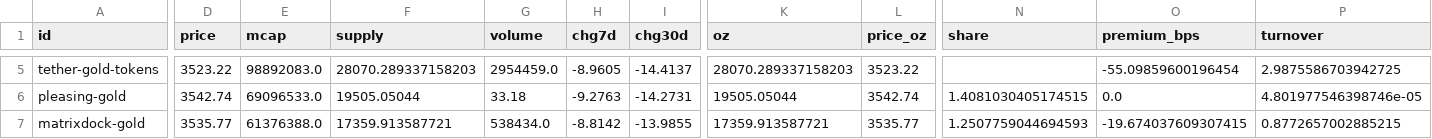
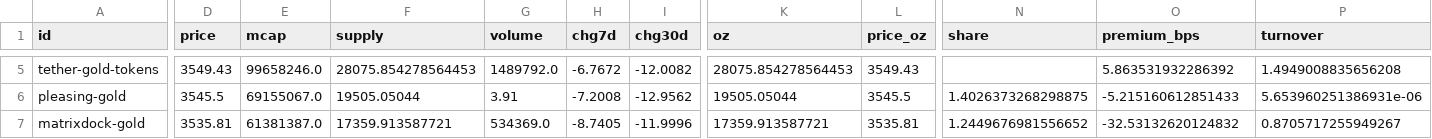
Before and after one commit to mliu86574-png/tokenized-gold-tracker, a CSV file: data/token_league.csv, drawn as a sheet; only a part is shown, gaps mark what is left out; the diff covers the shown part only; the diff names each change by its address in the sheet, - before the commit and + after, or states it on an @@ line.

```diff
--- a/data/token_league.csv
+++ b/data/token_league.csv
-D5 (price): 3523.22
+D5 (price): 3549.43
-E5 (mcap): 98892083.0
+E5 (mcap): 99658246.0
-F5 (supply): 28070.289337158203
+F5 (supply): 28075.854278564453
-G5 (volume): 2954459.0
+G5 (volume): 1489792.0
-H5 (chg7d): -8.9605
+H5 (chg7d): -6.7672
-I5 (chg30d): -14.4137
+I5 (chg30d): -12.0082
-K5 (oz): 28070.289337158203
+K5 (oz): 28075.854278564453
-L5 (price_oz): 3523.22
+L5 (price_oz): 3549.43
-O5 (premium_bps): -55.09859600196454
+O5 (premium_bps): 5.863531932286392
-P5 (turnover): 2.9875586703942725
+P5 (turnover): 1.4949008835656208
-D6 (price): 3542.74
+D6 (price): 3545.5
-E6 (mcap): 69096533.0
+E6 (mcap): 69155067.0
-G6 (volume): 33.18
+G6 (volume): 3.91
-H6 (chg7d): -9.2763
+H6 (chg7d): -7.2008
-I6 (chg30d): -14.2731
+I6 (chg30d): -12.9562
-L6 (price_oz): 3542.74
+L6 (price_oz): 3545.5
-N6 (share): 1.4081030405174515
+N6 (share): 1.4026373268298875
-O6 (premium_bps): 0.0
+O6 (premium_bps): -5.215160612851433
-P6 (turnover): 4.801977546398746e-05
+P6 (turnover): 5.653960251386931e-06
-D7 (price): 3535.77
+D7 (price): 3535.81
-E7 (mcap): 61376388.0
+E7 (mcap): 61381387.0
-G7 (volume): 538434.0
+G7 (volume): 534369.0
-H7 (chg7d): -8.8142
+H7 (chg7d): -8.7405
-I7 (chg30d): -13.9855
+I7 (chg30d): -11.9996
-L7 (price_oz): 3535.77
+L7 (price_oz): 3535.81
-N7 (share): 1.2507759044694593
+N7 (share): 1.2449676981556652
-O7 (premium_bps): -19.674037609307415
+O7 (premium_bps): -32.53132620124832
-P7 (turnover): 0.8772657002885215
+P7 (turnover): 0.8705717255949267
```
Also changed, not shown: 80 edited cells elsewhere in this file, data/markets.csv, data/snapshot.csv, 11 other files.
